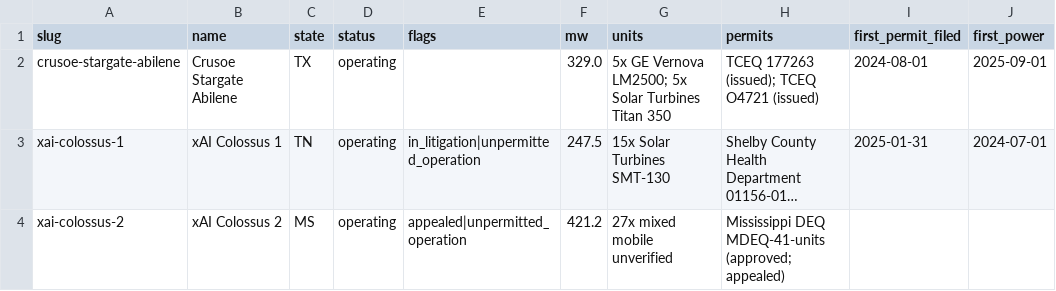
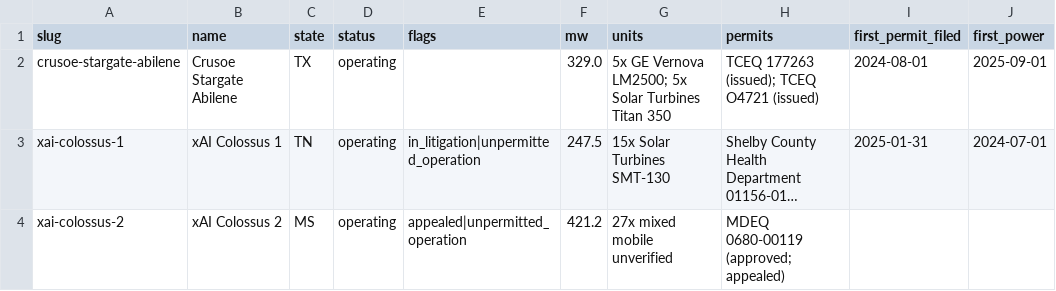
Before and after one commit to ykorets/btw, a CSV file: data/fleet.csv, drawn as a sheet; long unchanged cells end in …; the diff names each change by its address in the sheet, - before the commit and + after, or states it on an @@ line.

```diff
--- a/data/fleet.csv
+++ b/data/fleet.csv
-H4 (permits): Mississippi DEQ MDEQ-41-units (approved; appealed)
+H4 (permits): MDEQ 0680-00119 (approved; appealed)
```
Also changed, not shown: 4 other files.
